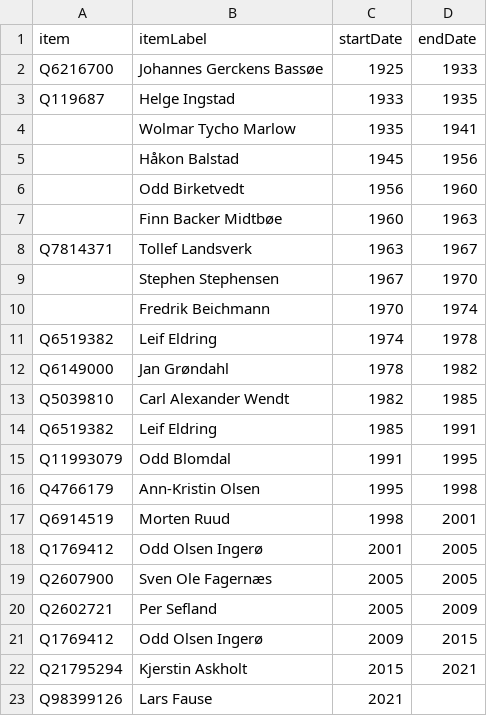
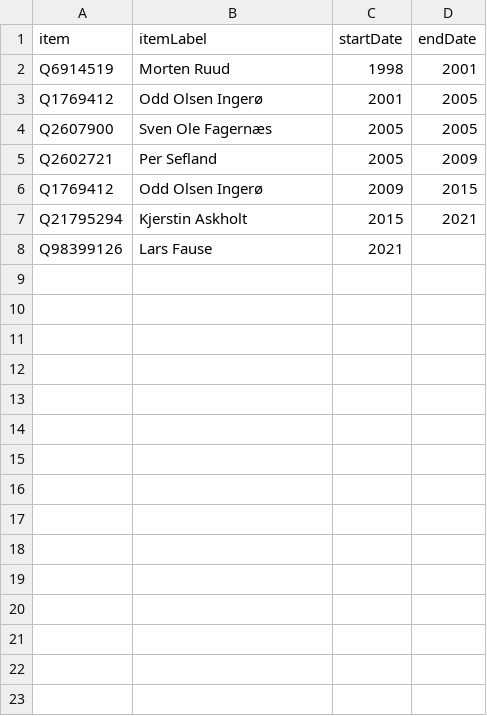
Before and after one commit to every-politician-scrapers/norway-cabinet, a CSV file: sources/svalbard-governor/scraped.csv, drawn as a sheet; the diff names each change by its address in the sheet, - before the commit and + after, or states it on an @@ line.

```diff
--- a/sources/svalbard-governor/scraped.csv
+++ b/sources/svalbard-governor/scraped.csv
-row 2: Q6216700 | Johannes Gerckens Bassøe | 1925 | 1933
-row 3: Q119687 | Helge Ingstad | 1933 | 1935
-row 4:  | Wolmar Tycho Marlow | 1935 | 1941
-row 5:  | Håkon Balstad | 1945 | 1956
-row 6:  | Odd Birketvedt | 1956 | 1960
-row 7:  | Finn Backer Midtbøe | 1960 | 1963
-row 8: Q7814371 | Tollef Landsverk | 1963 | 1967
-row 9:  | Stephen Stephensen | 1967 | 1970
-row 10:  | Fredrik Beichmann | 1970 | 1974
-row 11: Q6519382 | Leif Eldring | 1974 | 1978
-row 12: Q6149000 | Jan Grøndahl | 1978 | 1982
-row 13: Q5039810 | Carl Alexander Wendt | 1982 | 1985
-row 14: Q6519382 | Leif Eldring | 1985 | 1991
-row 15: Q11993079 | Odd Blomdal | 1991 | 1995
-row 16: Q4766179 | Ann-Kristin Olsen | 1995 | 1998
```
Also changed, not shown: sources/svalbard-governor/wikidata.csv, 7 other files.
